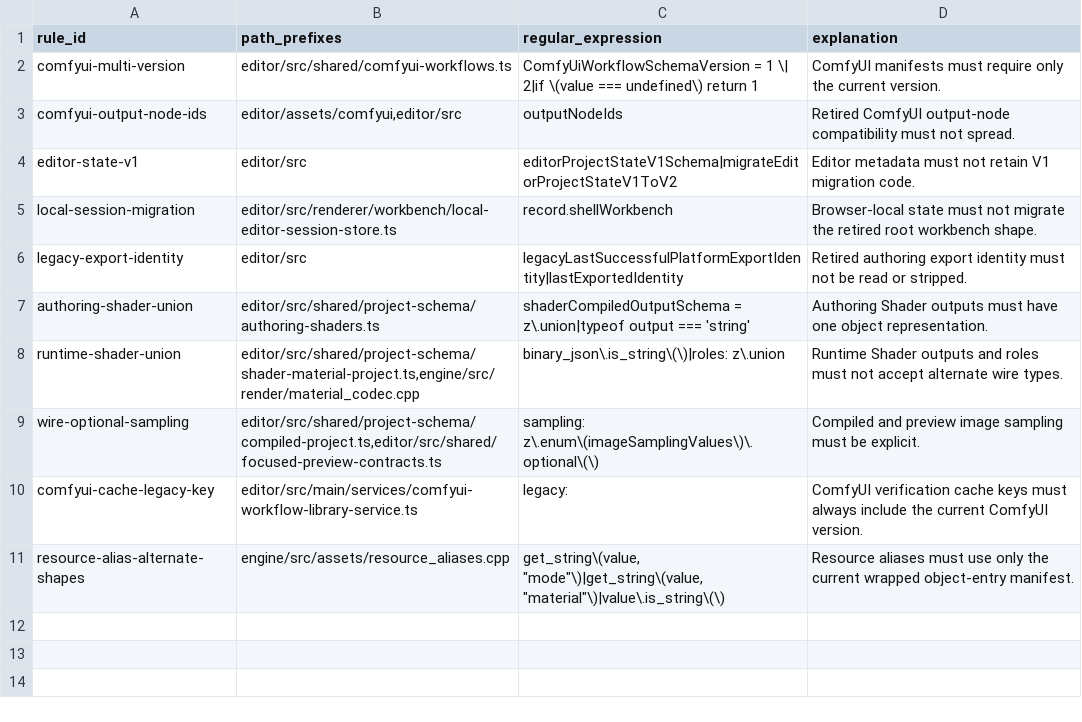
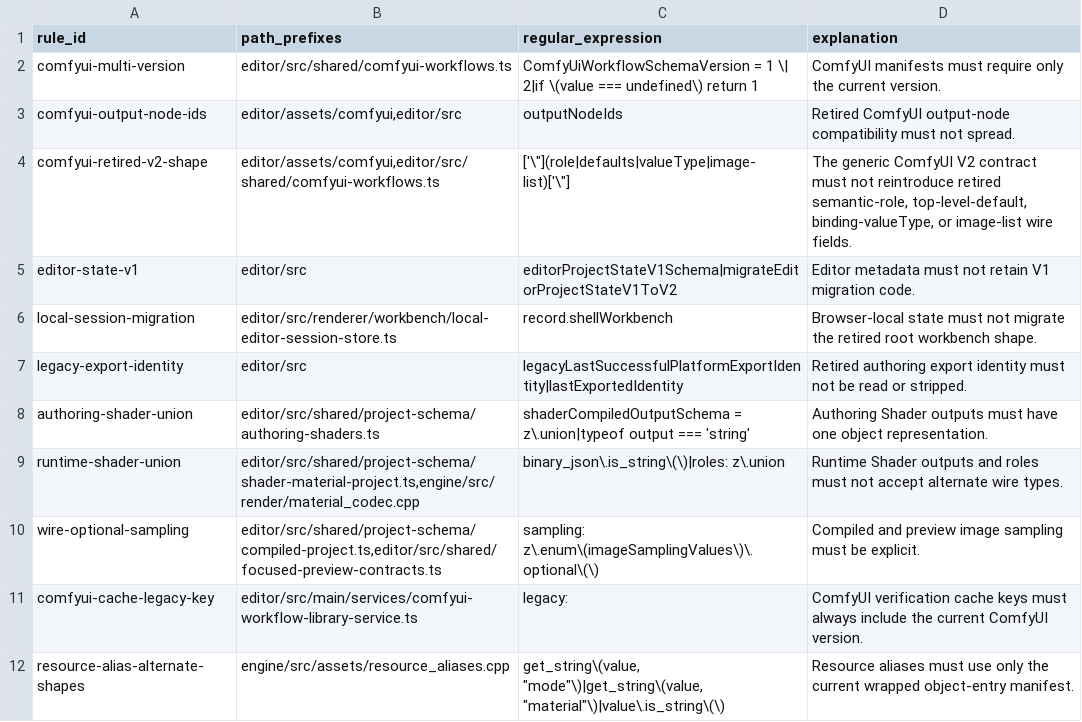
Before and after one commit to Cruel/nt, a TSV file: cmake/schema_version_policy/rules.tsv, drawn as a sheet.

```diff
--- a/cmake/schema_version_policy/rules.tsv
+++ b/cmake/schema_version_policy/rules.tsv
@@ -3,2 +3,3 @@ comfyui-multi-version	editor/src/shared/comfyui-workflows.ts	ComfyUiWorkflowSche
 comfyui-output-node-ids	editor/assets/comfyui,editor/src	outputNodeIds	Retired ComfyUI output-node compatibility must not spread.
+comfyui-retired-v2-shape	editor/assets/comfyui,editor/src/shared/comfyui-workflows.ts	['\"](role|defaults|valueType|image-list)['\"]	The generic ComfyUI V2 contract must not reintroduce retired semantic-role, top-level-default, binding-valueType, or image-list wire fields.
 editor-state-v1	editor/src	editorProjectStateV1Schema|migrateEditorProjectStateV1ToV2	Editor metadata must not retain V1 migration code.
```
Also changed, not shown: cmake/schema_version_policy/contracts.tsv, 28 other files.
